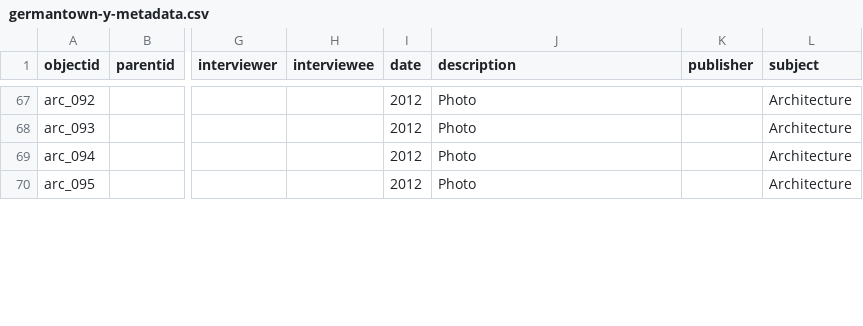
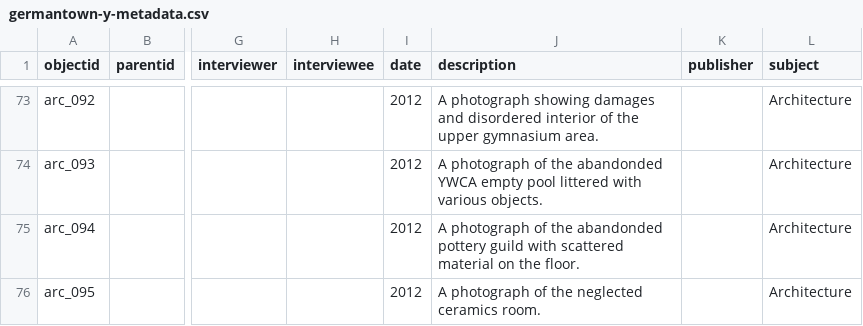
Before and after one commit to digbmc/germantown-y, a CSV file: _data/germantown-y-metadata.csv, drawn as a sheet; only a part is shown, gaps mark what is left out; addresses are those after the commit; the diff covers the shown part only; the diff names each change by its address in the sheet, - before the commit and + after, or states it on an @@ line.

```diff
--- a/_data/germantown-y-metadata.csv
+++ b/_data/germantown-y-metadata.csv
-J73 (description): Photo
+J73 (description): A photograph showing damages and disordered interior of the upper gymnasium area.
-J74 (description): Photo
+J74 (description): A photograph of the abandonded YWCA empty pool littered with various objects.
-J75 (description): Photo
+J75 (description): A photograph of the abandonded pottery guild with scattered material on the floor.
-J76 (description): Photo
+J76 (description): A photograph of the neglected ceramics room.
```
Also changed, not shown: 15 added rows, 7 removed rows and 39 edited cells elsewhere in this file.
